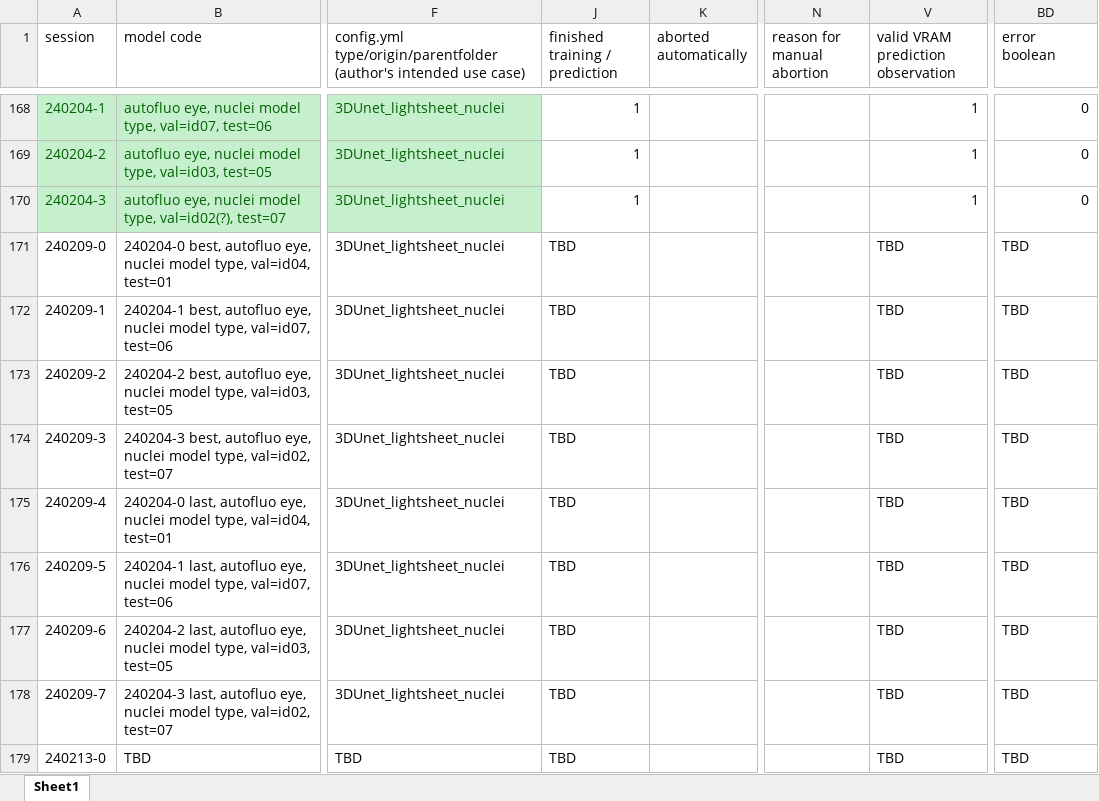
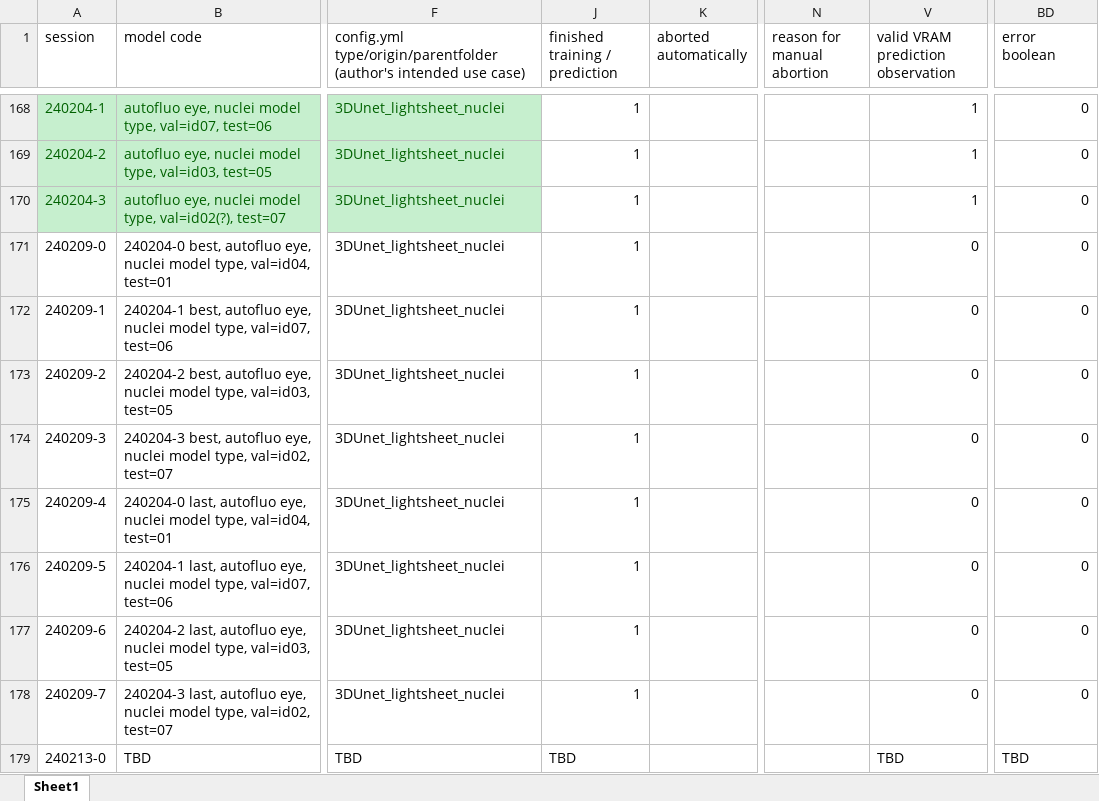
Before and after one commit to radRoy/cloud, an Excel workbook: 3dunet session annotations.xlsx, sheet Sheet1, drawn as a sheet; only a part is shown, gaps mark what is left out; values as stored, in another font and other column widths than the file's, no borders; the diff covers the shown part only; the diff names each change by its address in the sheet, - before the commit and + after, or states it on an @@ line.

Commit message:
prepare train3dunet 240220-0 to -5

```diff
--- a/3dunet session annotations.xlsx (sheet Sheet1)
+++ b/3dunet session annotations.xlsx (sheet Sheet1)
-J171:J178 (finished training / prediction): TBD
+J171:J178 (finished training / prediction): 1
-V171:V178: TBD
+V171:V178: 0
-BD171:BD178 (error boolean): TBD
+BD171:BD178 (error boolean): 0
```
Also changed, not shown: 6 added rows and 10 edited cells elsewhere in this sheet, hidden cells, 12 other files.
